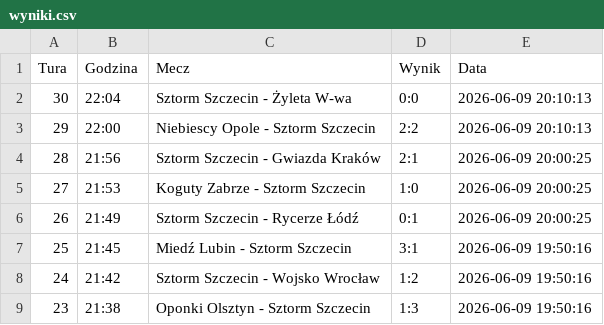
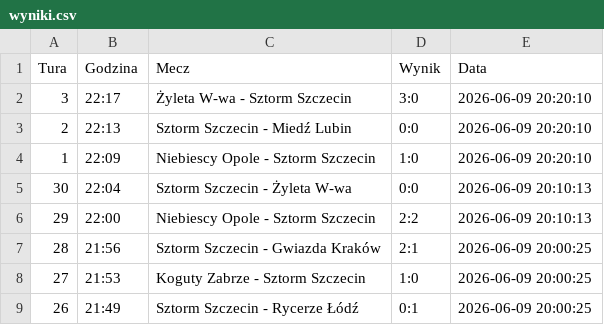
Before and after one commit to tesar13/Virtuale, a CSV file: wyniki.csv, drawn as a sheet; only a part is shown; the shorter side is filled out with more unchanged rows.

Commit message:
Aktualizacja wynikow 2026-06-09 20:20:11

```diff
--- a/wyniki.csv
+++ b/wyniki.csv
@@ -1,2 +1,5 @@
 Tura,Godzina,Mecz,Wynik,Data
+3,22:17,Żyleta W-wa - Sztorm Szczecin,3:0,2026-06-09 20:20:10
+2,22:13,Sztorm Szczecin - Miedź Lubin,0:0,2026-06-09 20:20:10
+1,22:09,Niebiescy Opole - Sztorm Szczecin,1:0,2026-06-09 20:20:10
 30,22:04,Sztorm Szczecin - Żyleta W-wa,0:0,2026-06-09 20:10:13
```
